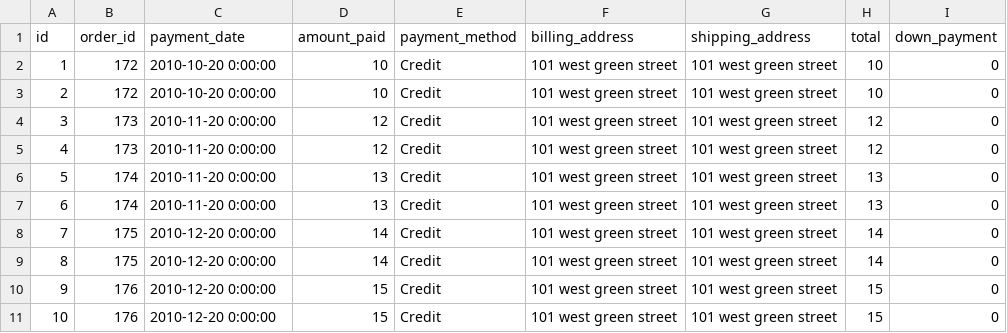
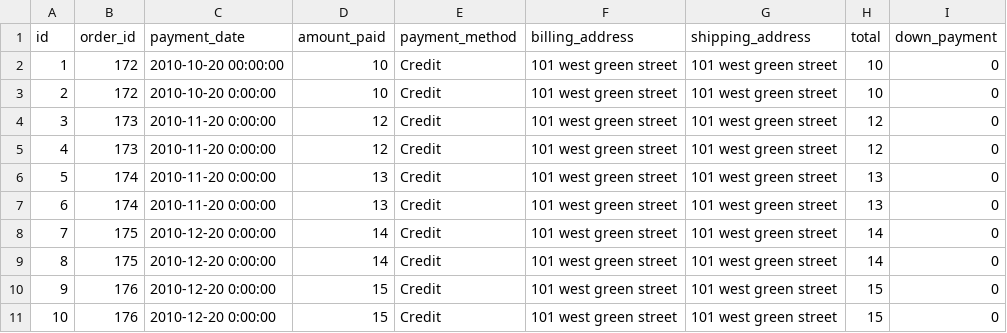
Before and after one commit to progressEdd/MakerLab-Database-Design, a CSV file: dummy_data_files/payment.csv, drawn as a sheet; the diff names each change by its address in the sheet, - before the commit and + after, or states it on an @@ line.

```diff
--- a/dummy_data_files/payment.csv
+++ b/dummy_data_files/payment.csv
-C2 (payment_date): 2010-10-20 0:00:00
+C2 (payment_date): 2010-10-20 00:00:00
```
Also changed, not shown: dummy_data_files/donor.csv, dummy_data_files/order.csv, 12 other files.
